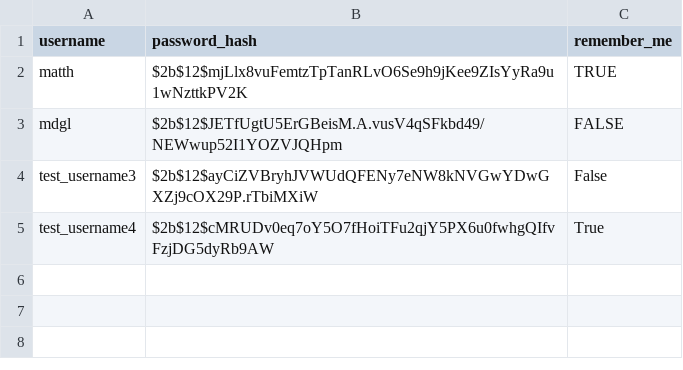
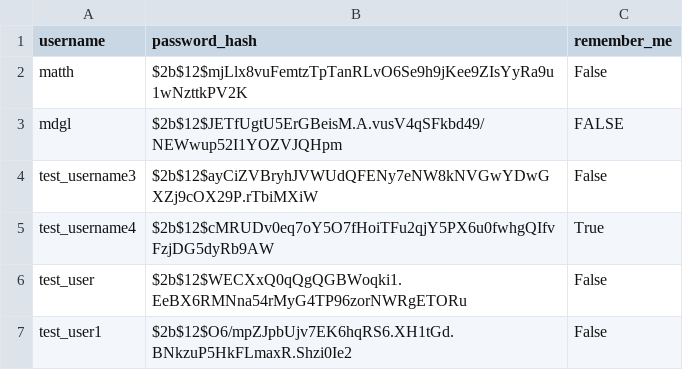
Before and after one commit to Blue4Life90/Plan_Matrix_App, a CSV file: SaveFiles/UserRegistry/user_id.csv, drawn as a sheet.

Commit message:
Update -Forgot Password Feature integrated

```diff
--- a/SaveFiles/UserRegistry/user_id.csv
+++ b/SaveFiles/UserRegistry/user_id.csv
@@ -1,3 +1,3 @@
 username,password_hash,remember_me
-matth,$2b$12$mjLlx8vuFemtzTpTanRLvO6Se9h9jKee9ZIsYyRa9u1wNzttkPV2K,TRUE
+matth,$2b$12$mjLlx8vuFemtzTpTanRLvO6Se9h9jKee9ZIsYyRa9u1wNzttkPV2K,False
 mdgl,$2b$12$JETfUgtU5ErGBeisM.A.vusV4qSFkbd49/NEWwup52I1YOZVJQHpm,FALSE
@@ -5 +5,3 @@ test_username3,$2b$12$ayCiZVBryhJVWUdQFENy7eNW8kNVGwYDwGXZj9cOX29P.rTbiMXiW,Fals
 test_username4,$2b$12$cMRUDv0eq7oY5O7fHoiTFu2qjY5PX6u0fwhgQIfvFzjDG5dyRb9AW,True
+test_user,$2b$12$WECXxQ0qQgQGBWoqki1.EeBX6RMNna54rMyG4TP96zorNWRgETORu,False
+test_user1,$2b$12$O6/mpZJpbUjv7EK6hqRS6.XH1tGd.BNkzuP5HkFLmaxR.Shzi0Ie2,False
```
Also changed, not shown: 10 other files.
